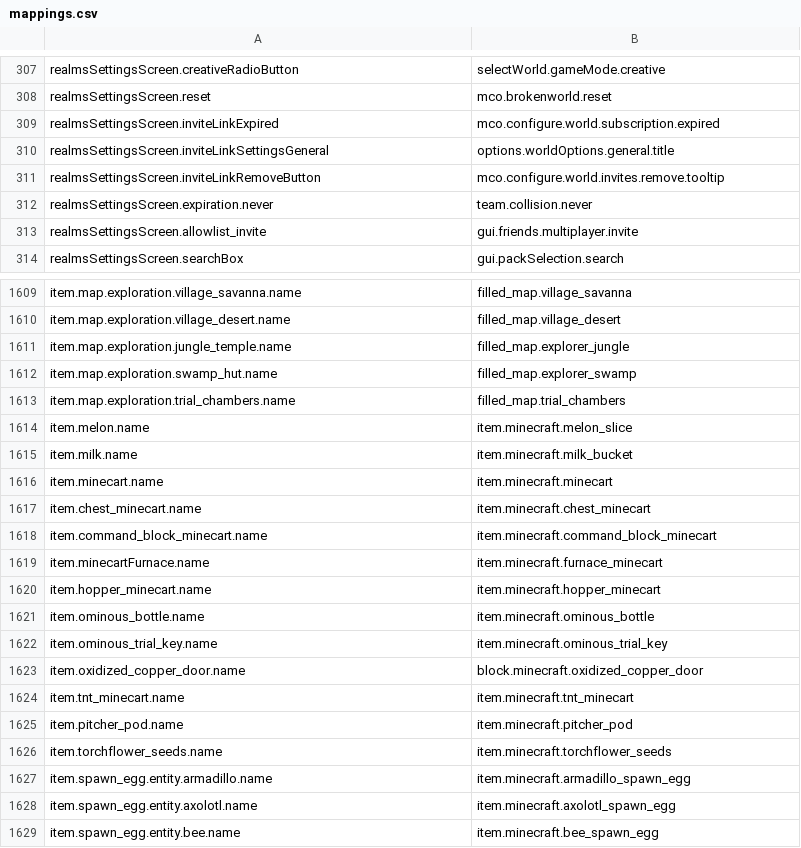
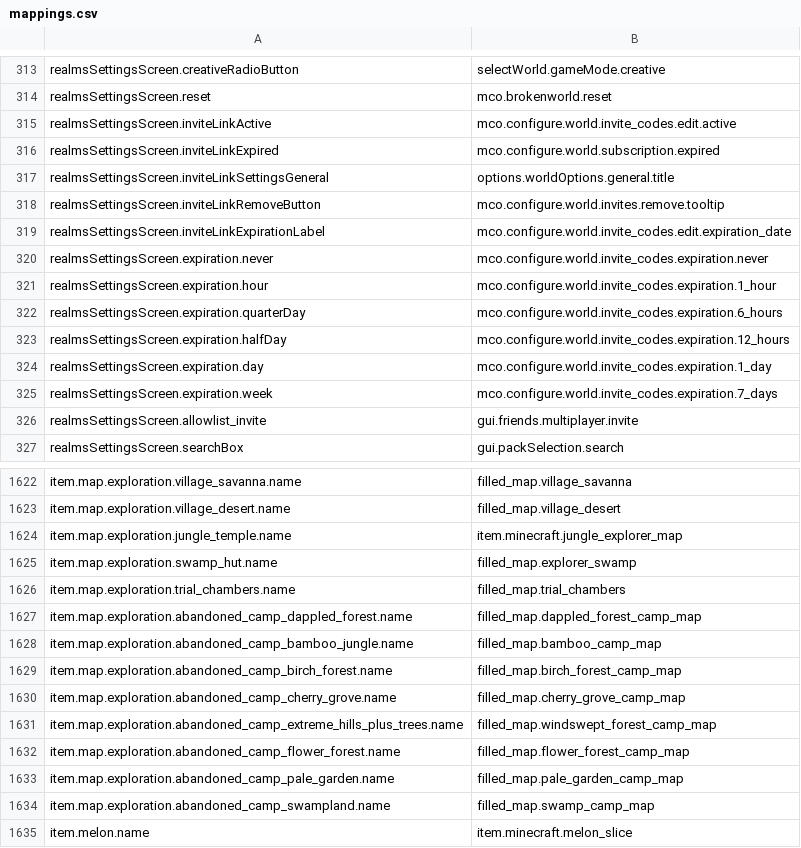
Before and after one commit to Madis0/mc-language-porter, a CSV file: mappings.csv, drawn as a sheet; only a part is shown, gaps mark what is left out; the shorter side is filled out with more unchanged rows; the diff covers the shown part only.

```diff
--- a/mappings.csv
+++ b/mappings.csv
@@ -308,2 +314,3 @@ realmsSettingsScreen.creativeRadioButton,selectWorld.gameMode.creative
 realmsSettingsScreen.reset,mco.brokenworld.reset
+realmsSettingsScreen.inviteLinkActive,mco.configure.world.invite_codes.edit.active
 realmsSettingsScreen.inviteLinkExpired,mco.configure.world.subscription.expired
@@ -311,3 +318,9 @@ realmsSettingsScreen.inviteLinkSettingsGeneral,options.worldOptions.general.titl
 realmsSettingsScreen.inviteLinkRemoveButton,mco.configure.world.invites.remove.tooltip
-realmsSettingsScreen.expiration.never,team.collision.never
+realmsSettingsScreen.inviteLinkExpirationLabel,mco.configure.world.invite_codes.edit.expiration_date
+realmsSettingsScreen.expiration.never,mco.configure.world.invite_codes.expiration.never
+realmsSettingsScreen.expiration.hour,mco.configure.world.invite_codes.expiration.1_hour
+realmsSettingsScreen.expiration.quarterDay,mco.configure.world.invite_codes.expiration.6_hours
+realmsSettingsScreen.expiration.halfDay,mco.configure.world.invite_codes.expiration.12_hours
+realmsSettingsScreen.expiration.day,mco.configure.world.invite_codes.expiration.1_day
+realmsSettingsScreen.expiration.week,mco.configure.world.invite_codes.expiration.7_days
 realmsSettingsScreen.allowlist_invite,gui.friends.multiplayer.invite
@@ -1610,5 +1623,13 @@ item.map.exploration.village_savanna.name,filled_map.village_savanna
 item.map.exploration.village_desert.name,filled_map.village_desert
-item.map.exploration.jungle_temple.name,filled_map.explorer_jungle
+item.map.exploration.jungle_temple.name,item.minecraft.jungle_explorer_map
 item.map.exploration.swamp_hut.name,filled_map.explorer_swamp
 item.map.exploration.trial_chambers.name,filled_map.trial_chambers
+item.map.exploration.abandoned_camp_dappled_forest.name,filled_map.dappled_forest_camp_map
+item.map.exploration.abandoned_camp_bamboo_jungle.name,filled_map.bamboo_camp_map
+item.map.exploration.abandoned_camp_birch_forest.name,filled_map.birch_forest_camp_map
+item.map.exploration.abandoned_camp_cherry_grove.name,filled_map.cherry_grove_camp_map
+item.map.exploration.abandoned_camp_extreme_hills_plus_trees.name,filled_map.windswept_forest_camp_map
+item.map.exploration.abandoned_camp_flower_forest.name,filled_map.flower_forest_camp_map
+item.map.exploration.abandoned_camp_pale_garden.name,filled_map.pale_garden_camp_map
+item.map.exploration.abandoned_camp_swampland.name,filled_map.swamp_camp_map
 item.melon.name,item.minecraft.melon_slice
```
Also changed, not shown: 10 added rows and 2 edited cells elsewhere in this file, extra-mappings.csv, 2 other files.
